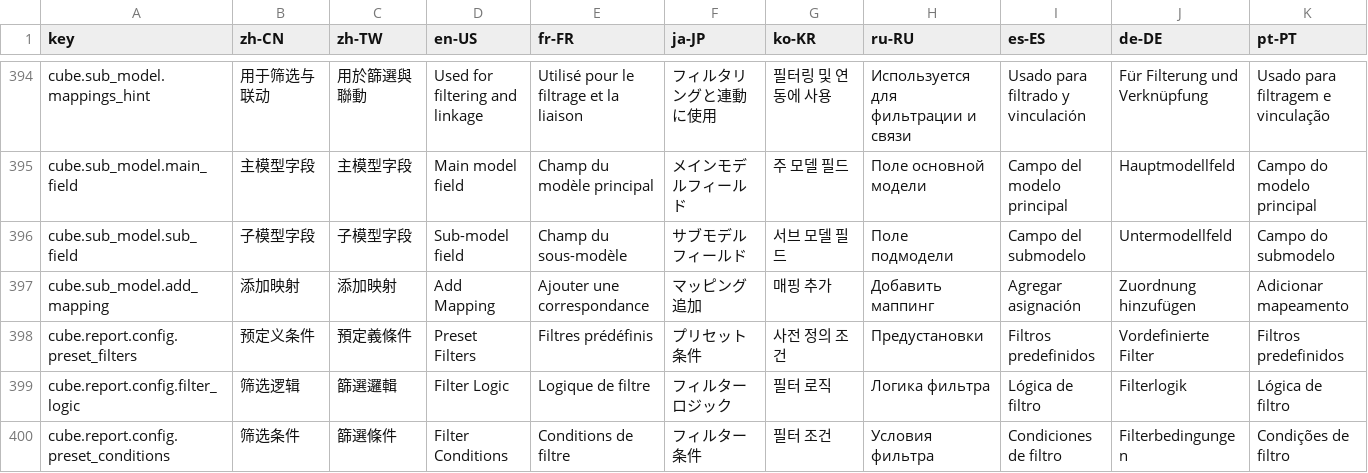
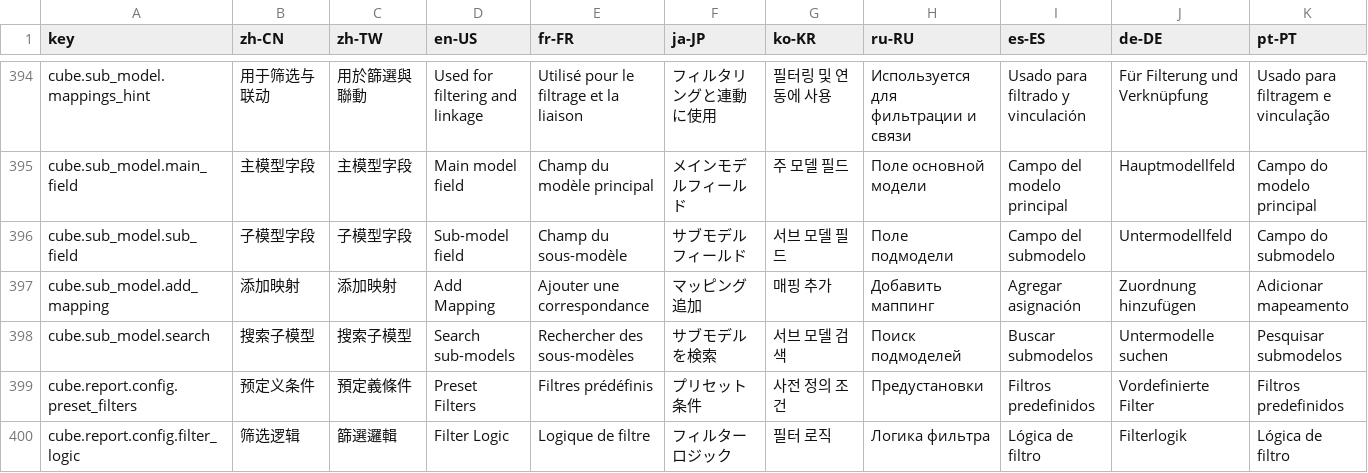
Before and after one commit to erupts/erupt-web, a CSV file: src/erupt.i18n.csv, drawn as a sheet; only a part is shown, gaps mark what is left out; the shorter side is filled out with more unchanged rows; rows hold the shown columns only; the diff names each change by its address in the sheet, - before the commit and + after, or states it on an @@ line.

Commit message:
feat: add sub-model search functionality with filtering support and UI improvements

```diff
--- a/src/erupt.i18n.csv
+++ b/src/erupt.i18n.csv
+row 398: cube.sub_model.search | 搜索子模型 | 搜索子模型 | Search sub-models | Rechercher des sous-modèles | サブモデルを検索 | 서브 모델 검색 | Поиск подмоделей | Buscar submodelos | Untermodelle suchen | Pesquisar submodelos
```
Also changed, not shown: 3 other files.
